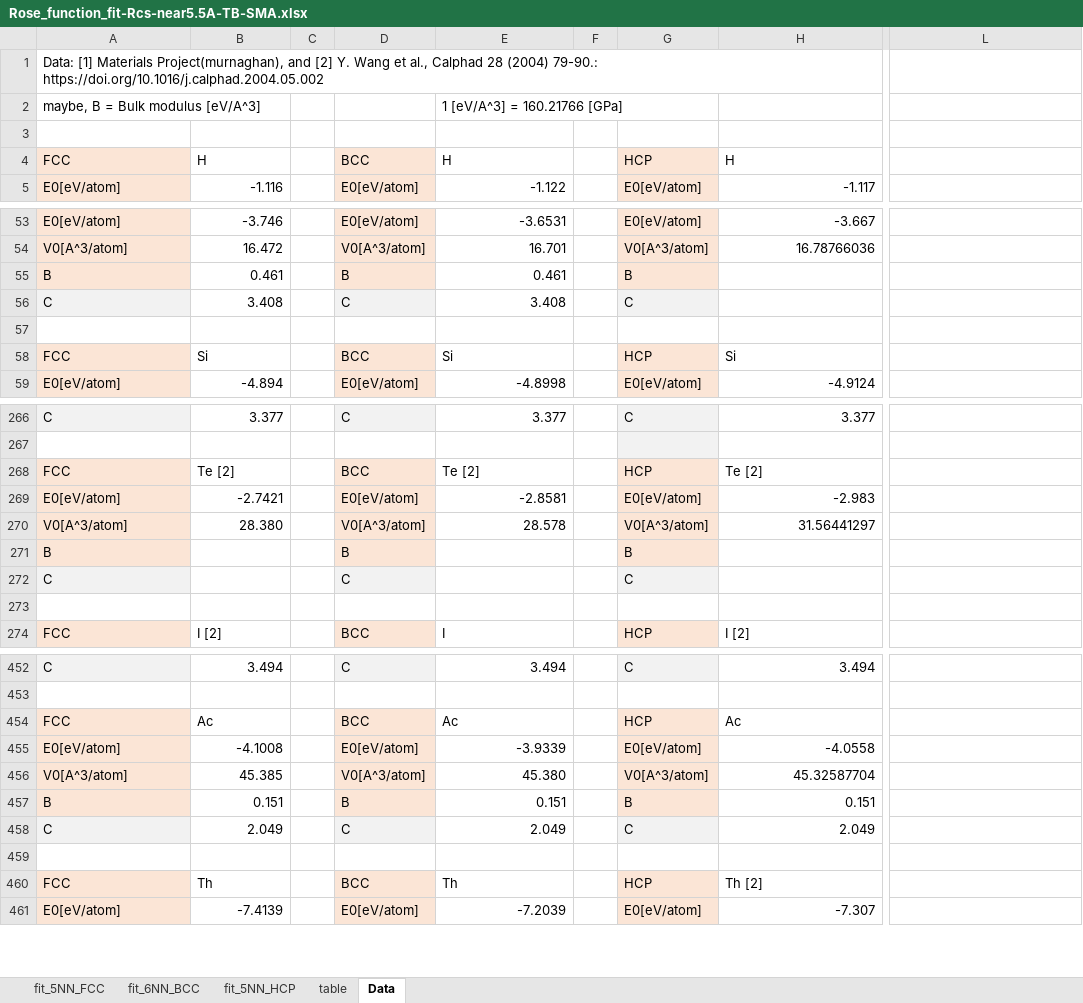
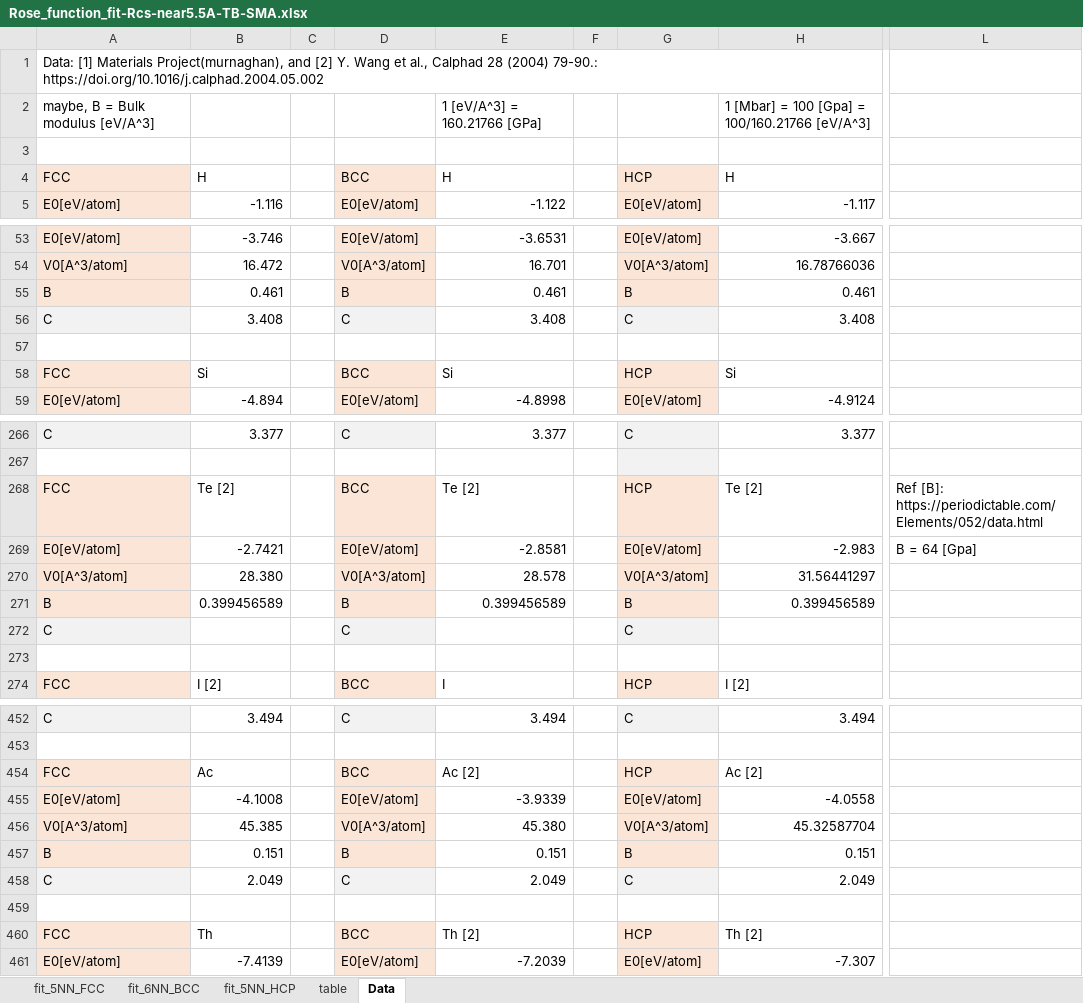
Before and after one commit to by-student-2017/lammps_education_metal_win, an Excel workbook: potentials/smatb/Rose_function_old_code/Rose_function_fit-Rcs-near5.5A-TB-SMA.xlsx, sheet Data, drawn as a sheet; only a part is shown, gaps mark what is left out; values as stored, in another font and other column widths than the file's, no borders; the diff covers the shown part only; the diff names each change by its address in the sheet, - before the commit and + after, or states it on an @@ line.

```diff
--- a/potentials/smatb/Rose_function_old_code/Rose_function_fit-Rcs-near5.5A-TB-SMA.xlsx (sheet Data)
+++ b/potentials/smatb/Rose_function_old_code/Rose_function_fit-Rcs-near5.5A-TB-SMA.xlsx (sheet Data)
-H2: (empty)
+H2: 1 [Mbar] = 100 [Gpa] = 100/160.21766 [eV/A^3]
-H55: (empty)
+H55: 0.461
-H56: (empty)
+H56: 3.408
-L268: (empty)
+L268: Ref [B]: https://periodictable.com/Elements/052/data.html
-L269: (empty)
+L269: B = 64 [Gpa]
-B271: (empty)
+B271: 0.399456589
-E271: (empty)
+E271: 0.399456589
-H271: (empty)
+H271: 0.399456589
-E454: Ac
+E454: Ac [2]
-H454: Ac
+H454: Ac [2]
-E460: Th
+E460: Th [2]
```
Also changed, not shown: 32 edited cells elsewhere in this sheet, formulas that keep their value.
